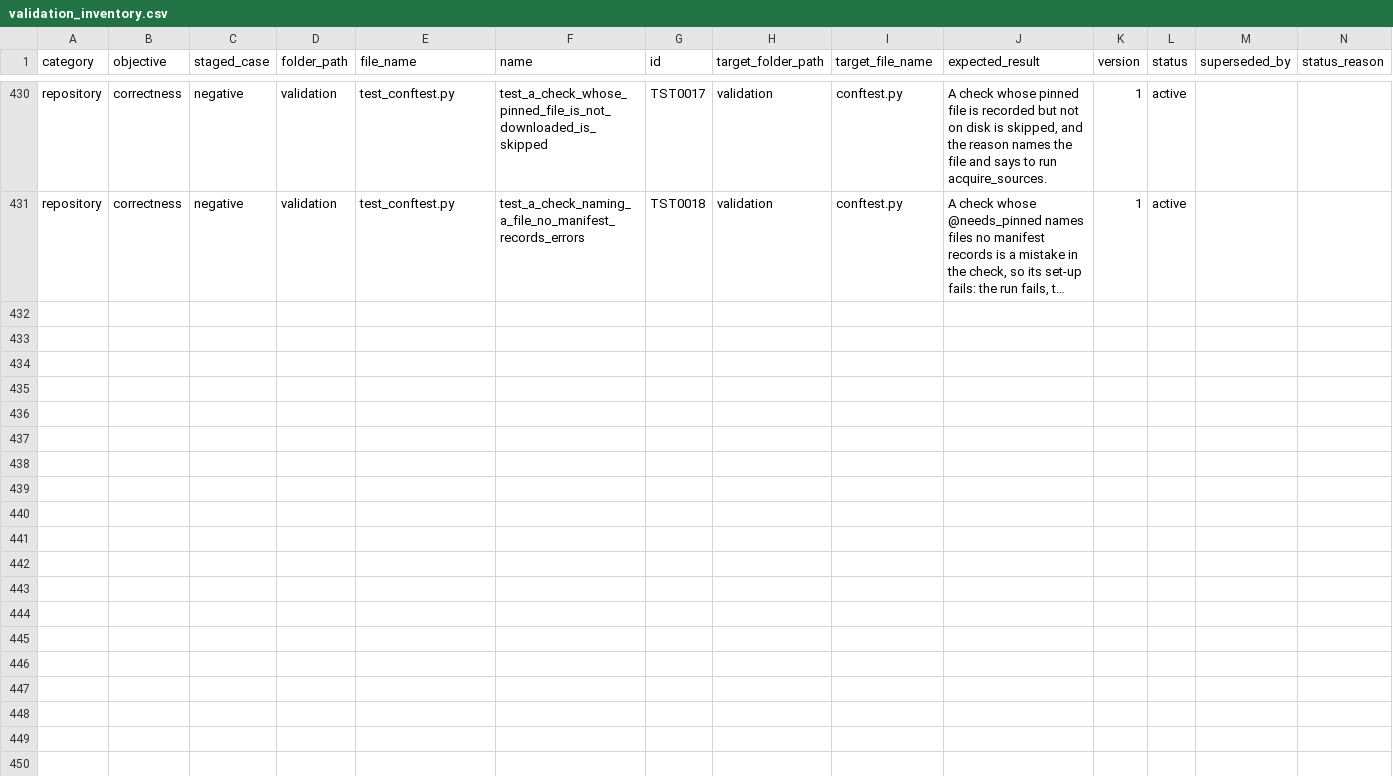
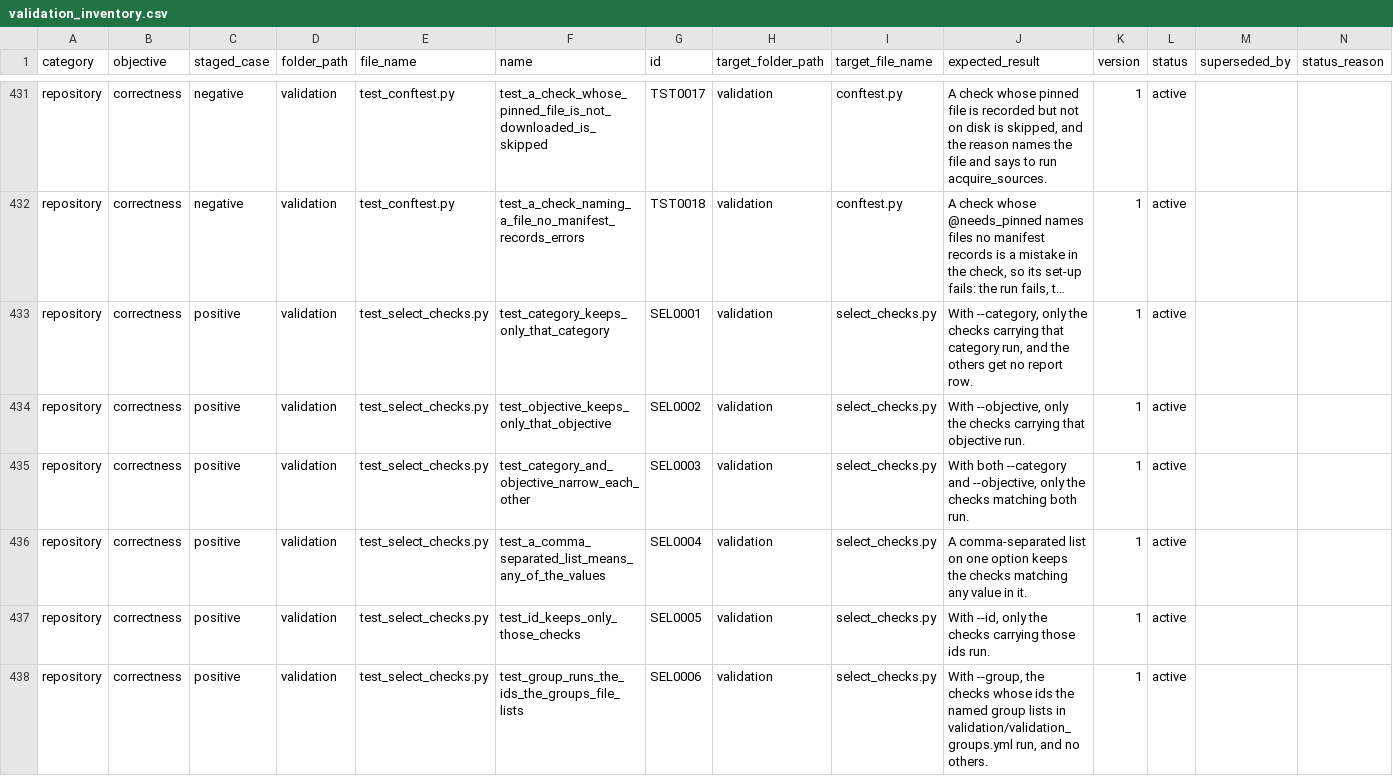
Before and after one commit to delos001/study-definition-graph, a CSV file: validation/validation_inventory.csv, drawn as a sheet; only a part is shown, gaps mark what is left out; long unchanged cells end in …; the diff covers the shown part only; the diff names each change by its address in the sheet, - before the commit and + after, or states it on an @@ line.

Commit message:
Validation: select checks by category, objective, id or named group
pytest selects by path and by words in names, which cannot say the sources checks, the stability checks in two folders, or one check again now that it is fixed. A report of every check is the wrong answer to a question about a few.

validation/select_checks.py is a pytest plugin adding --category, --objective, --id and --group, spelled as the inventory's columns. Categories and objectives narrow each other, ids and groups add up, and the report's selection column records what was asked for. A value that names nothing stops the run with pytest's usage error and leaves no report, because it validated nothing. It is a plugin rather than part of conftest.py because pytest reads the command line before it loads a conftest below the root, so an option added there is unknown at that moment and its value taken for a path. pyproject.toml loads it by its dotted name, the one mypy already uses.

validation/validation_groups.yml defines pinned, every check that reads a real pinned file, and hook, the checks that reproduce what the pre-commit hook enforces. Ids rather than rules, so a group's contents are written down and reviewable.

The marker readers move into the plugin and conftest.py imports them. A top-level test file now targets the file of the same name in validation/ when one is there, which covers conftest.py and select_checks.py with one rule instead of a named exception. validation/test_select_checks.py covers the plugin; HRS0174 covers the rule. The README, the report dictionary and DECISIONS.md describe it.

```diff
--- a/validation/validation_inventory.csv
+++ b/validation/validation_inventory.csv
+row 433: repository | correctness | positive | validation | test_select_checks.py | test_category_keeps_only_that_category | SEL0001 | validation | select_checks.py | With --category, only the checks carrying that category run, and the others get no report row. | 1 | active
+row 434: repository | correctness | positive | validation | test_select_checks.py | test_objective_keeps_only_that_objective | SEL0002 | validation | select_checks.py | With --objective, only the checks carrying that objective run. | 1 | active
+row 435: repository | correctness | positive | validation | test_select_checks.py | test_category_and_objective_narrow_each_other | SEL0003 | validation | select_checks.py | With both --category and --objective, only the checks matching both run. | 1 | active
+row 436: repository | correctness | positive | validation | test_select_checks.py | test_a_comma_separated_list_means_any_of_the_values | SEL0004 | validation | select_checks.py | A comma-separated list on one option keeps the checks matching any value in it. | 1 | active
+row 437: repository | correctness | positive | validation | test_select_checks.py | test_id_keeps_only_those_checks | SEL0005 | validation | select_checks.py | With --id, only the checks carrying those ids run. | 1 | active
+row 438: repository | correctness | positive | validation | test_select_checks.py | test_group_runs_the_ids_the_groups_file_lists | SEL0006 | validation | select_checks.py | With --group, the checks whose ids the named group lists in validation/validation_groups.yml run, and no others. | 1 | active
```
Also changed, not shown: 6 added rows and 2 edited cells elsewhere in this file, 12 other files.
